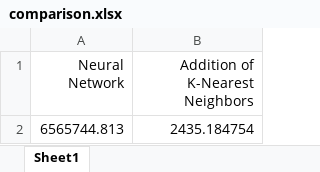
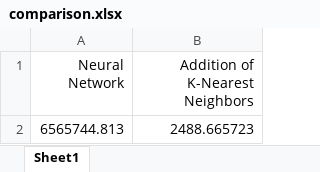
Before and after one commit to jnasante/Housing-Price-Prediction, an Excel workbook: comparison.xlsx, sheet Sheet1, drawn as a sheet; values as stored, in another font and other column widths than the file's, no borders; charts and pictures not drawn; the diff names each change by its address in the sheet, - before the commit and + after, or states it on an @@ line.

```diff
--- a/comparison.xlsx (sheet Sheet1)
+++ b/comparison.xlsx (sheet Sheet1)
-B2 (Addition of K-Nearest Neighbors): 2435.184754
+B2 (Addition of K-Nearest Neighbors): 2488.665723
```
Also changed, not shown: charts or pictures, 5 other files.
